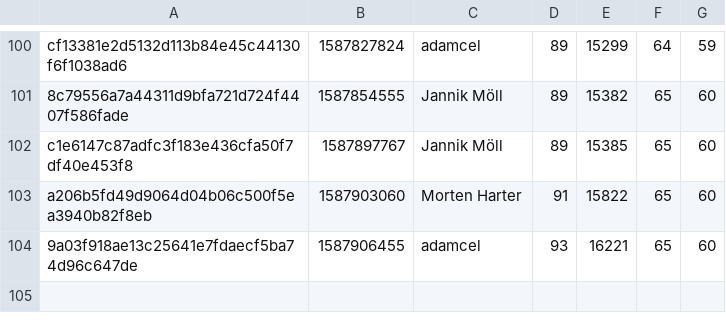
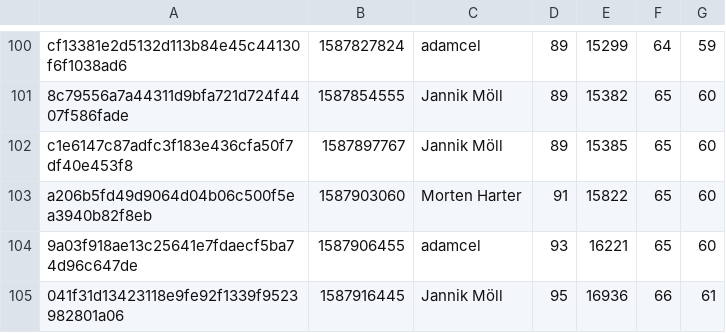
Before and after one commit to MoellJ/moellj.github.io, a CSV file: data/stats.csv, drawn as a sheet; only a part is shown, gaps mark what is left out; the diff names each change by its address in the sheet, - before the commit and + after, or states it on an @@ line.

```diff
--- a/data/stats.csv
+++ b/data/stats.csv
+row 105: 041f31d13423118e9fe92f1339f9523982801a06 | 1587916445 | Jannik Möll | 95 | 16936 | 66 | 61
```
